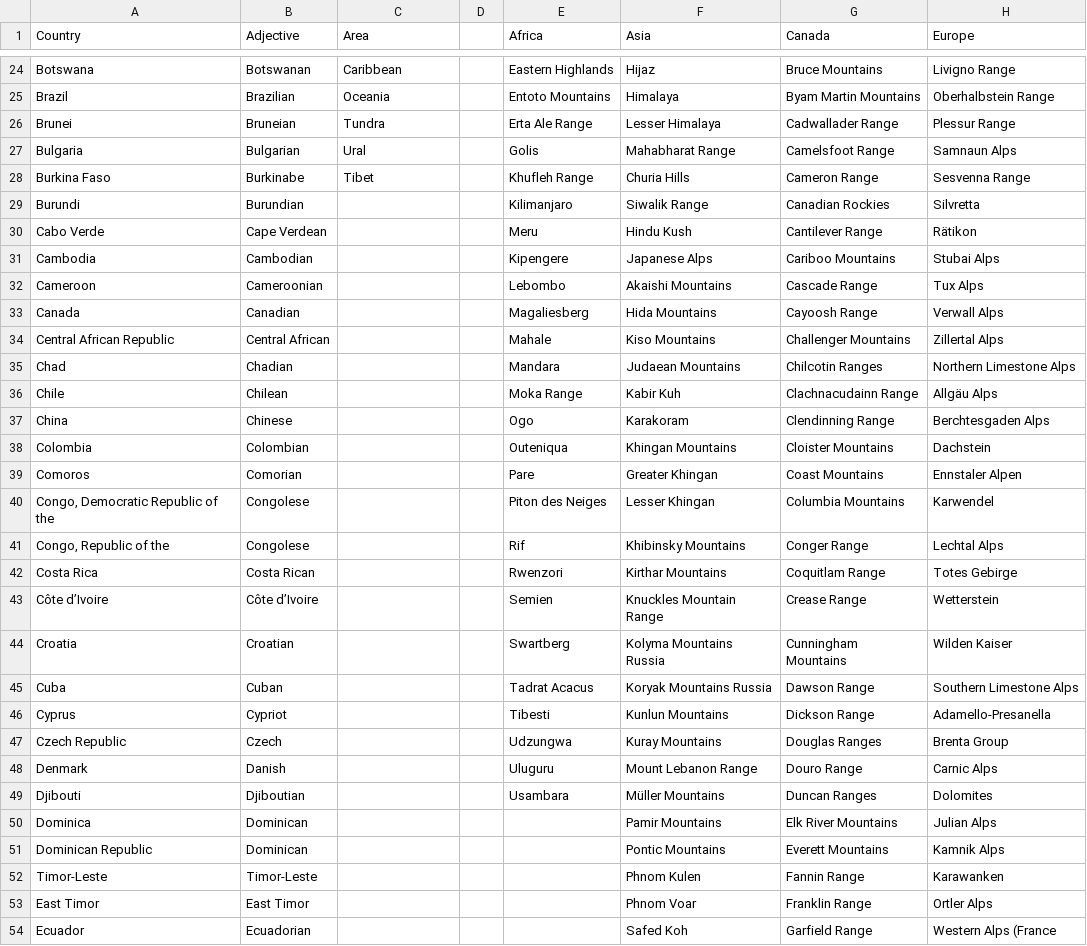
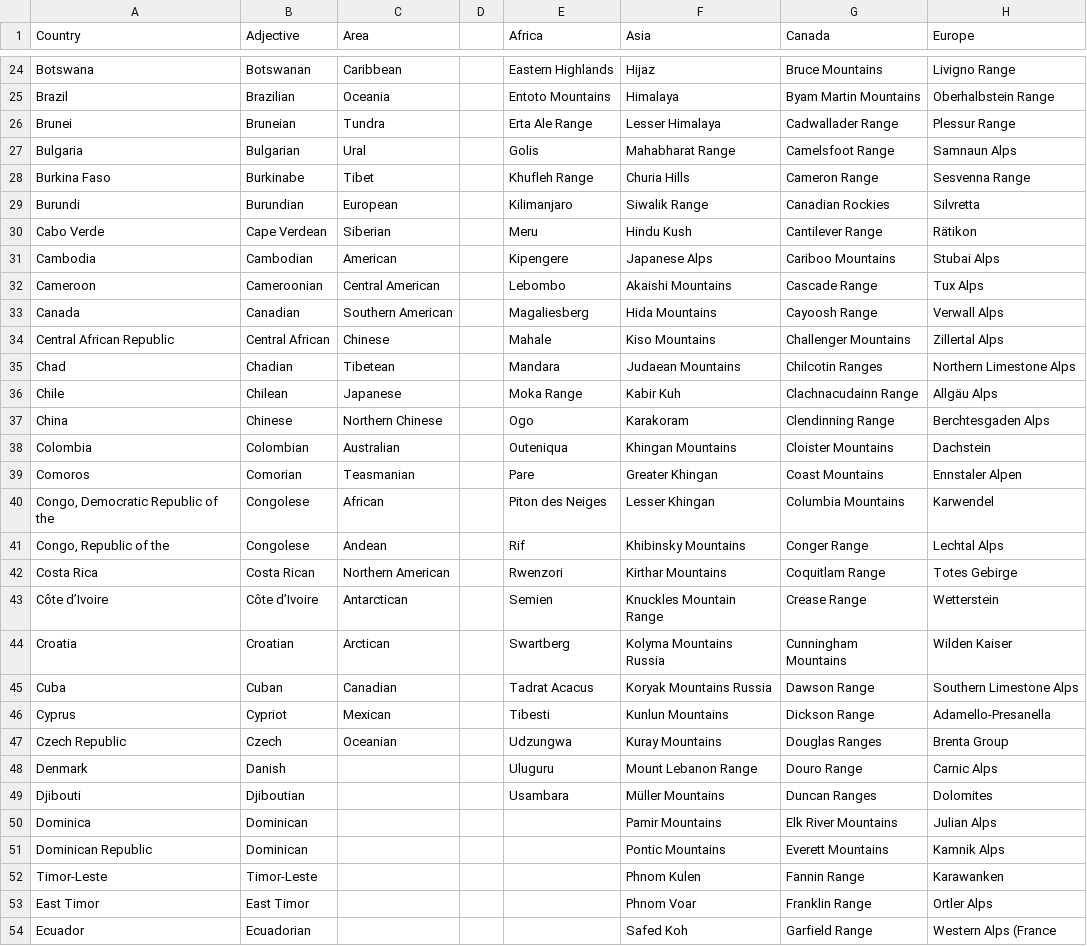
Before and after one commit to svdobbert/metadata-extractor, a CSV file: keywords.csv, drawn as a sheet; only a part is shown, gaps mark what is left out; the diff names each change by its address in the sheet, - before the commit and + after, or states it on an @@ line.

Commit message:
chore: update keywords

```diff
--- a/keywords.csv
+++ b/keywords.csv
-C29 (Area): (empty)
+C29 (Area): European
-C30 (Area): (empty)
+C30 (Area): Siberian
-C31 (Area): (empty)
+C31 (Area): American
-C32 (Area): (empty)
+C32 (Area): Central American
-C33 (Area): (empty)
+C33 (Area): Southern American
-C34 (Area): (empty)
+C34 (Area): Chinese
-C35 (Area): (empty)
+C35 (Area): Tibetean
-C36 (Area): (empty)
+C36 (Area): Japanese
-C37 (Area): (empty)
+C37 (Area): Northern Chinese
-C38 (Area): (empty)
+C38 (Area): Australian
-C39 (Area): (empty)
+C39 (Area): Teasmanian
-C40 (Area): (empty)
+C40 (Area): African
-C41 (Area): (empty)
+C41 (Area): Andean
-C42 (Area): (empty)
+C42 (Area): Northern American
-C43 (Area): (empty)
+C43 (Area): Antarctican
-C44 (Area): (empty)
+C44 (Area): Arctican
-C45 (Area): (empty)
+C45 (Area): Canadian
-C46 (Area): (empty)
+C46 (Area): Mexican
-C47 (Area): (empty)
+C47 (Area): Oceanian
```
Also changed, not shown: 1 other file.
